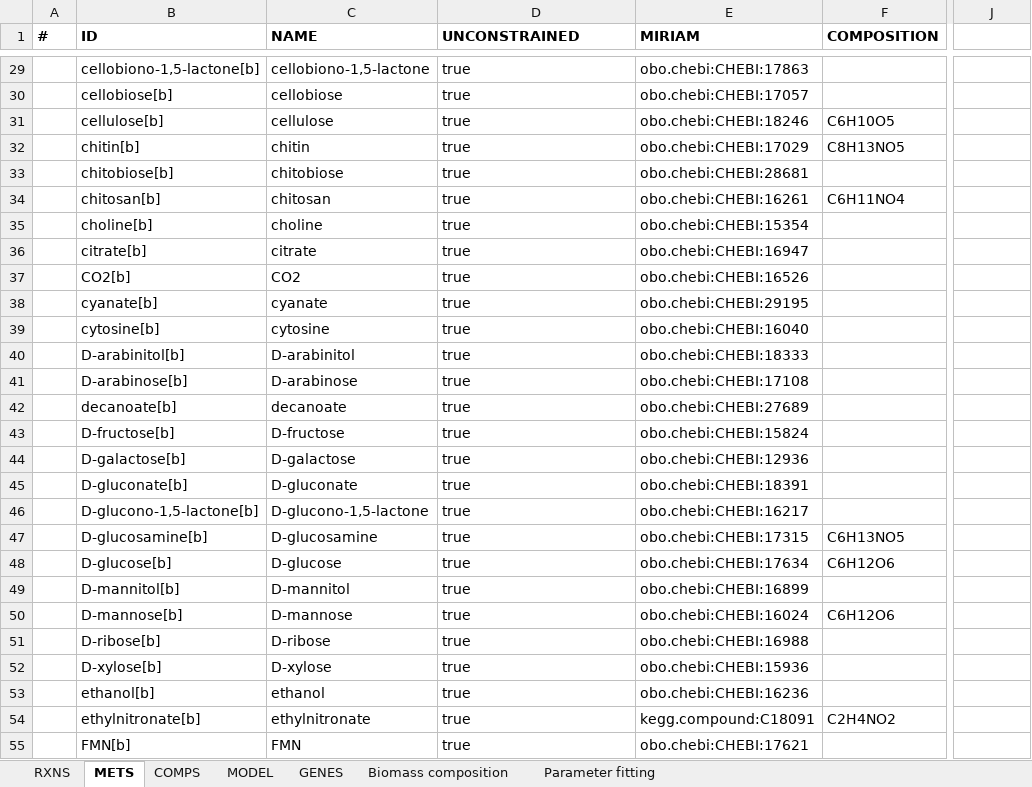
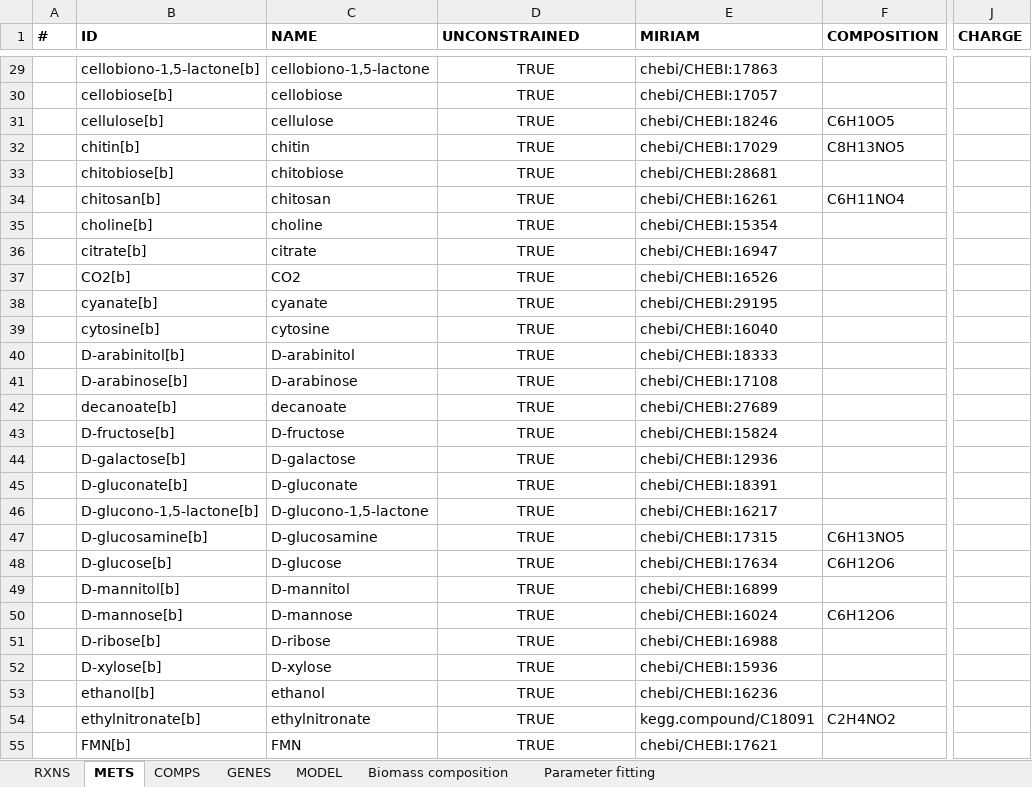
Before and after one commit to SysBioChalmers/RAVEN, an Excel workbook: tutorial/iAL1006 v1.00.xlsx, sheet METS, drawn as a sheet; only a part is shown, gaps mark what is left out; values as stored, in another font and other column widths than the file's, no borders; charts and pictures not drawn; the diff covers the shown part only; the diff names each change by its address in the sheet, - before the commit and + after, or states it on an @@ line.

Commit message:
Updated tutorials
-RAVEN mini tutorial: updated libSBML download link added information about Mosek compatibility
-empty.xml: imported and exported with the latest versions of importModel/exportModel
-iAL1006 v1.00.xlsx: re-formatted fields to fetch as much annotation data as possible
-iAL1006 v.100.xml: re-exported using the reformatted Excel file

```diff
--- a/tutorial/iAL1006 v1.00.xlsx (sheet METS)
+++ b/tutorial/iAL1006 v1.00.xlsx (sheet METS)
@@ sheet tab order changed: RXNS | METS | COMPS | GENES | MODEL | Biomass composition | Parameter fitting @@
-J1: (empty)
+J1: CHARGE
-D29:D55 (UNCONSTRAINED): true
+D29:D55 (UNCONSTRAINED): TRUE
-D29:D55 alignment: left
+D29:D55 alignment: center
-E29 (MIRIAM): obo.chebi:CHEBI:17863
+E29 (MIRIAM): chebi/CHEBI:17863
-E30 (MIRIAM): obo.chebi:CHEBI:17057
+E30 (MIRIAM): chebi/CHEBI:17057
-E31 (MIRIAM): obo.chebi:CHEBI:18246
+E31 (MIRIAM): chebi/CHEBI:18246
-E32 (MIRIAM): obo.chebi:CHEBI:17029
+E32 (MIRIAM): chebi/CHEBI:17029
-E33 (MIRIAM): obo.chebi:CHEBI:28681
+E33 (MIRIAM): chebi/CHEBI:28681
-E34 (MIRIAM): obo.chebi:CHEBI:16261
+E34 (MIRIAM): chebi/CHEBI:16261
-E35 (MIRIAM): obo.chebi:CHEBI:15354
+E35 (MIRIAM): chebi/CHEBI:15354
-E36 (MIRIAM): obo.chebi:CHEBI:16947
+E36 (MIRIAM): chebi/CHEBI:16947
-E37 (MIRIAM): obo.chebi:CHEBI:16526
+E37 (MIRIAM): chebi/CHEBI:16526
-E38 (MIRIAM): obo.chebi:CHEBI:29195
+E38 (MIRIAM): chebi/CHEBI:29195
-E39 (MIRIAM): obo.chebi:CHEBI:16040
+E39 (MIRIAM): chebi/CHEBI:16040
-E40 (MIRIAM): obo.chebi:CHEBI:18333
+E40 (MIRIAM): chebi/CHEBI:18333
-E41 (MIRIAM): obo.chebi:CHEBI:17108
+E41 (MIRIAM): chebi/CHEBI:17108
-E42 (MIRIAM): obo.chebi:CHEBI:27689
+E42 (MIRIAM): chebi/CHEBI:27689
-E43 (MIRIAM): obo.chebi:CHEBI:15824
+E43 (MIRIAM): chebi/CHEBI:15824
-E44 (MIRIAM): obo.chebi:CHEBI:12936
+E44 (MIRIAM): chebi/CHEBI:12936
-E45 (MIRIAM): obo.chebi:CHEBI:18391
+E45 (MIRIAM): chebi/CHEBI:18391
-E46 (MIRIAM): obo.chebi:CHEBI:16217
+E46 (MIRIAM): chebi/CHEBI:16217
-E47 (MIRIAM): obo.chebi:CHEBI:17315
+E47 (MIRIAM): chebi/CHEBI:17315
-E48 (MIRIAM): obo.chebi:CHEBI:17634
+E48 (MIRIAM): chebi/CHEBI:17634
-E49 (MIRIAM): obo.chebi:CHEBI:16899
+E49 (MIRIAM): chebi/CHEBI:16899
-E50 (MIRIAM): obo.chebi:CHEBI:16024
+E50 (MIRIAM): chebi/CHEBI:16024
-E51 (MIRIAM): obo.chebi:CHEBI:16988
+E51 (MIRIAM): chebi/CHEBI:16988
-E52 (MIRIAM): obo.chebi:CHEBI:15936
+E52 (MIRIAM): chebi/CHEBI:15936
-E53 (MIRIAM): obo.chebi:CHEBI:16236
+E53 (MIRIAM): chebi/CHEBI:16236
-E54 (MIRIAM): kegg.compound:C18091
+E54 (MIRIAM): kegg.compound/C18091
-E55 (MIRIAM): obo.chebi:CHEBI:17621
+E55 (MIRIAM): chebi/CHEBI:17621
```
Also changed, not shown: 1287 edited cells and cell formats elsewhere in this sheet, sheet RXNS, sheet GENES, sheet MODEL, sheet COMPS, charts or pictures, 3 other files.
